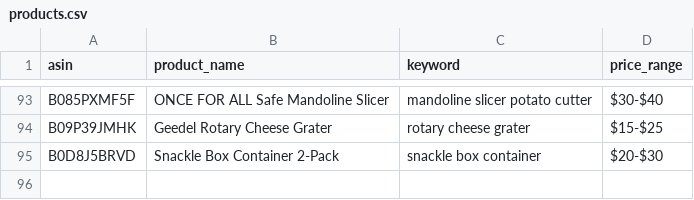
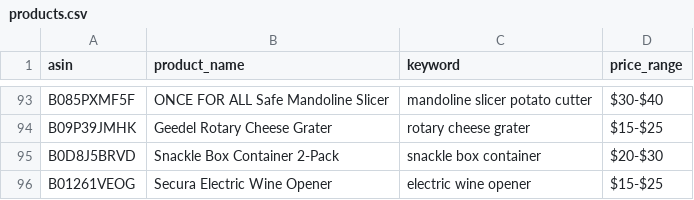
Before and after one commit to Fukunga/Pinterest-kitchen-feed, a CSV file: data/products.csv, drawn as a sheet; only a part is shown, gaps mark what is left out.

```diff
--- a/data/products.csv
+++ b/data/products.csv
@@ -95 +95,2 @@ B09P39JMHK,Geedel Rotary Cheese Grater,rotary cheese grater,$15-$25
 B0D8J5BRVD,Snackle Box Container 2-Pack,snackle box container,$20-$30
+B01261VEOG,Secura Electric Wine Opener,electric wine opener,$15-$25
```
Also changed, not shown: data/posting_history.csv, 3 other files.
